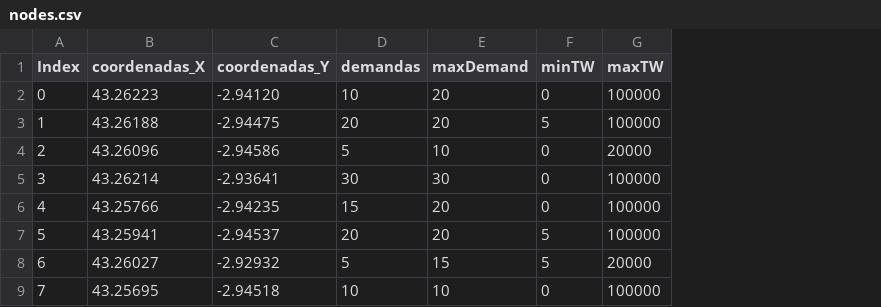
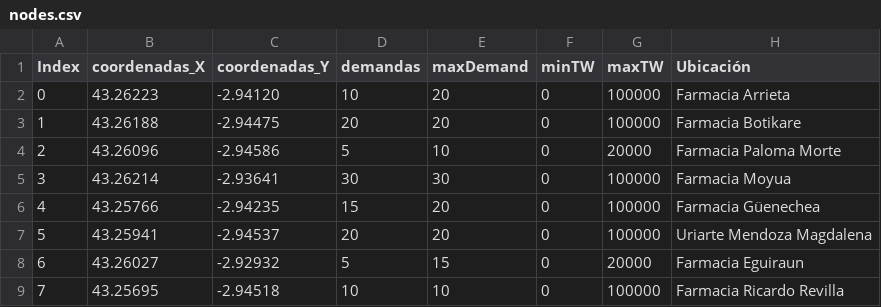
Before and after one commit to NikoPM/MapsTFG, a CSV file: mapsApp/Cases/Caso Farmacias/nodes.csv, drawn as a sheet; the diff names each change by its address in the sheet, - before the commit and + after, or states it on an @@ line.

```diff
--- a/mapsApp/Cases/Caso Farmacias/nodes.csv
+++ b/mapsApp/Cases/Caso Farmacias/nodes.csv
+column H (Ubicación), rows 2-9: Farmacia Arrieta | Farmacia Botikare | Farmacia Paloma Morte | Farmacia Moyua | Farmacia Güenechea | Uriarte Mendoza Magdalena | Farmacia Eguiraun | Farmacia Ricardo Revilla
-F3 (minTW): 5
+F3 (minTW): 0
-F7:F8 (minTW): 5
+F7:F8 (minTW): 0
```
Also changed, not shown: 18 other files.
